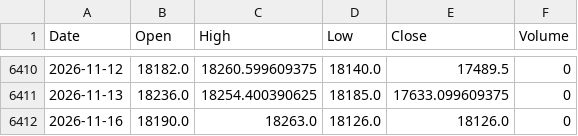
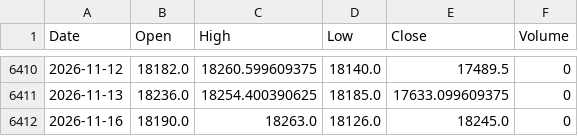
Before and after one commit to jurasoft26/pasar-modal-koh, a CSV file: data/USDIDR.csv, drawn as a sheet; only a part is shown, gaps mark what is left out.

```diff
--- a/data/USDIDR.csv
+++ b/data/USDIDR.csv
@@ -6411,2 +6411,2 @@ Date,Open,High,Low,Close,Volume
 2026-11-13,18236.0,18254.400390625,18185.0,17633.099609375,0
-2026-11-16,18190.0,18263.0,18126.0,18126.0,0
+2026-11-16,18190.0,18263.0,18126.0,18245.0,0
```
Also changed, not shown: data/EMAS_USD_OZ.csv, data/_indikator.csv, 2 other files.
